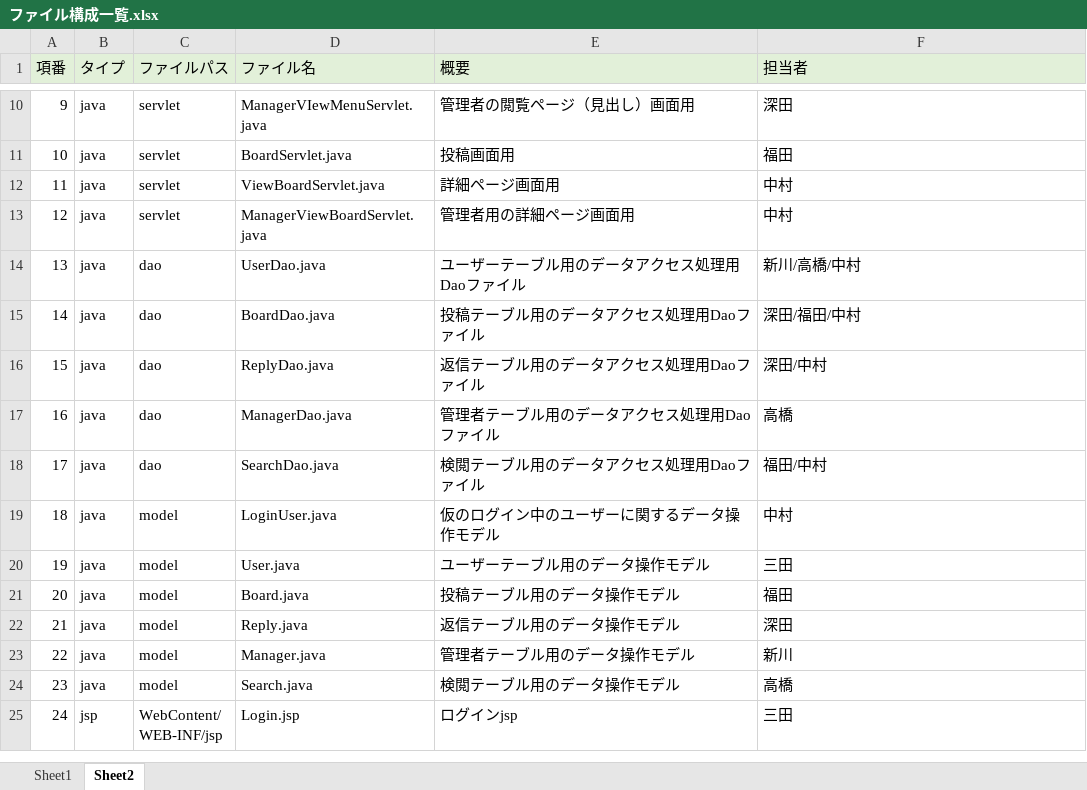
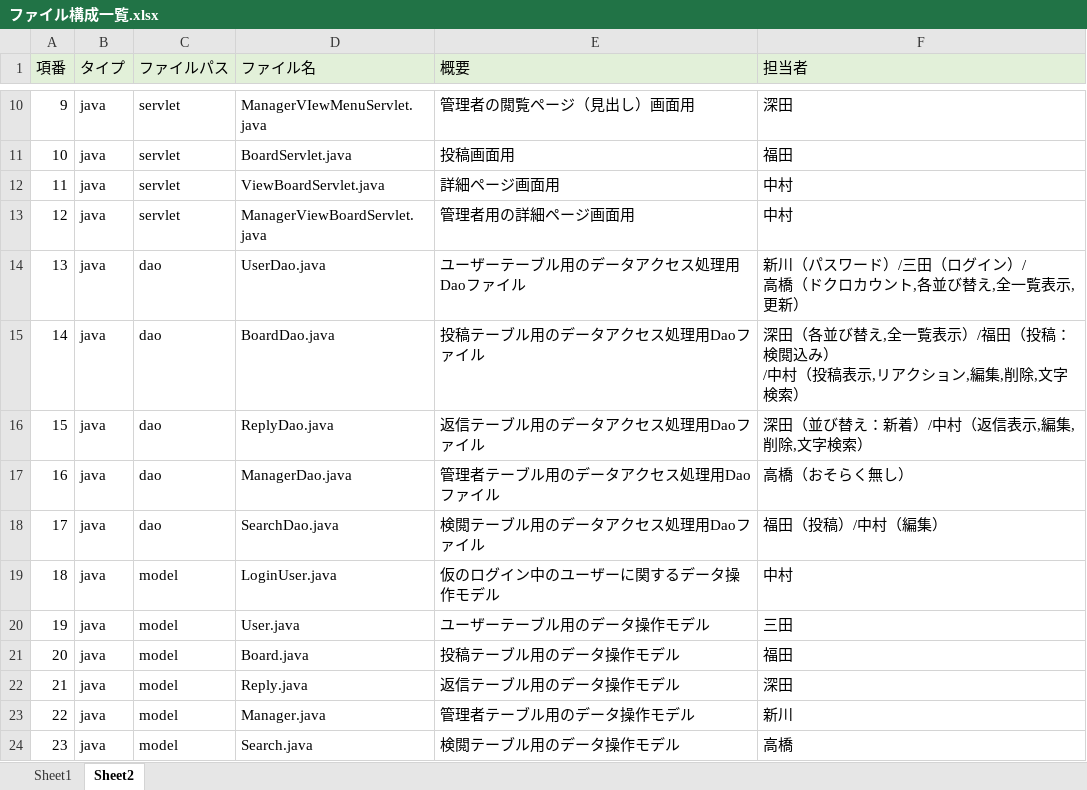
Before and after one commit to DOJO-2021/C-1, an Excel workbook: 文書管理フォルダ/外部設計用フォルダ/外部設計書類/ファイル構成一覧.xlsx, sheet Sheet2, drawn as a sheet; only a part is shown, gaps mark what is left out; the shorter side is filled out with more unchanged rows; values as stored, in another font and other column widths than the file's, no borders; ↵ is a line break in a cell; the diff names each change by its address in the sheet, - before the commit and + after, or states it on an @@ line.

Commit message:
ファイル構成一覧更新-中村

```diff
--- a/文書管理フォルダ/外部設計用フォルダ/外部設計書類/ファイル構成一覧.xlsx (sheet Sheet2)
+++ b/文書管理フォルダ/外部設計用フォルダ/外部設計書類/ファイル構成一覧.xlsx (sheet Sheet2)
-F14 (担当者): 新川/高橋/中村
+F14 (担当者): 新川（パスワード）/三田（ログイン）/ ↵ 高橋（ドクロカウント,各並び替え,全一覧表示,更新）
-F15 (担当者): 深田/福田/中村
+F15 (担当者): 深田（各並び替え,全一覧表示）/福田（投稿：検閲込み） ↵ /中村（投稿表示,リアクション,編集,削除,文字検索）
-F16 (担当者): 深田/中村
+F16 (担当者): 深田（並び替え：新着）/中村（返信表示,編集,削除,文字検索）
-F17 (担当者): 高橋
+F17 (担当者): 高橋（おそらく無し）
-F18 (担当者): 福田/中村
+F18 (担当者): 福田（投稿）/中村（編集）
```
Also changed, not shown: 文書管理フォルダ/外部設計用フォルダ/外部設計書類/DB定義書.xlsx, 文書管理フォルダ/外部設計用フォルダ/外部設計書類/画面設計図.xlsx, 1 other file.
